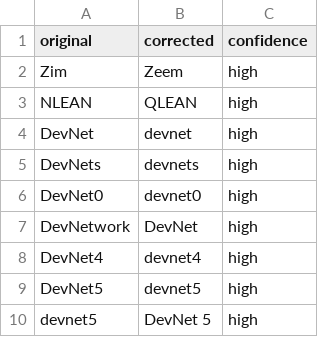
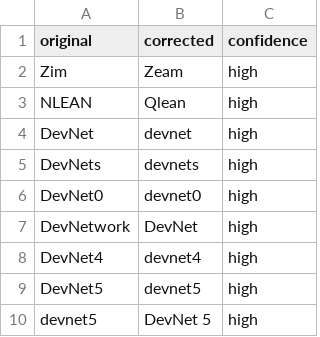
Before and after one commit to ethereum/pm, a TSV file: .github/ACDbot/artifacts/pqinterop/2026-05-06_038/transcript_changelog.tsv, drawn as a sheet.

Commit message:
acdbot: prevent lean client name corruption (#2041)
Add lean Ethereum clients to ethereum_vocab.yaml (Ream, Zeam, Qlean,
Qlean-mini, Lantern, Lighthouse, Ethlambda, Gean, Peam) and register
error patterns so the changelog stage catches future variants
automatically (Zeem/Zeeam/Zem/ZEM → Zeam, Gein → Gean, QLing/QLEAN
→ Qlean, Rheem/Reem → Ream, ETHLambda/ETH Lambda → Ethlambda).

Fix the corrupted PQI 038 artifacts in place: transcript, TLDR, and
changelog all retargeted to the canonical forms.

```diff
--- a/.github/ACDbot/artifacts/pqinterop/2026-05-06_038/transcript_changelog.tsv
+++ b/.github/ACDbot/artifacts/pqinterop/2026-05-06_038/transcript_changelog.tsv
@@ -1,4 +1,4 @@
 original	corrected	confidence
-Zim	Zeem	high
-NLEAN	QLEAN	high
+Zim	Zeam	high
+NLEAN	Qlean	high
 DevNet	devnet	high
```
Also changed, not shown: 3 other files.
